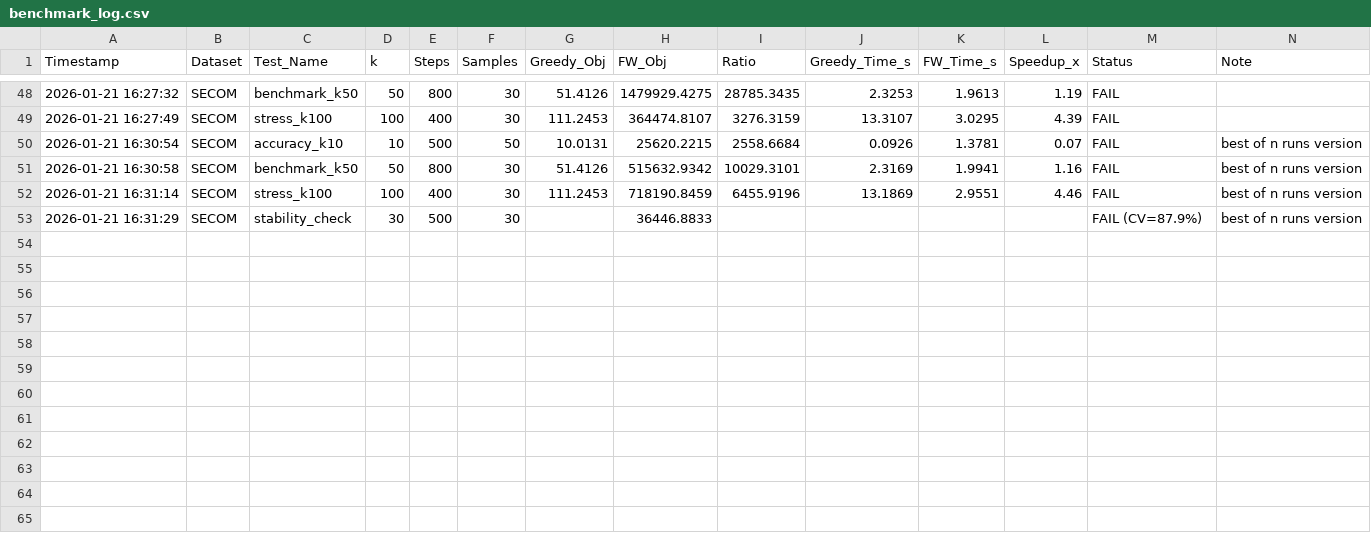
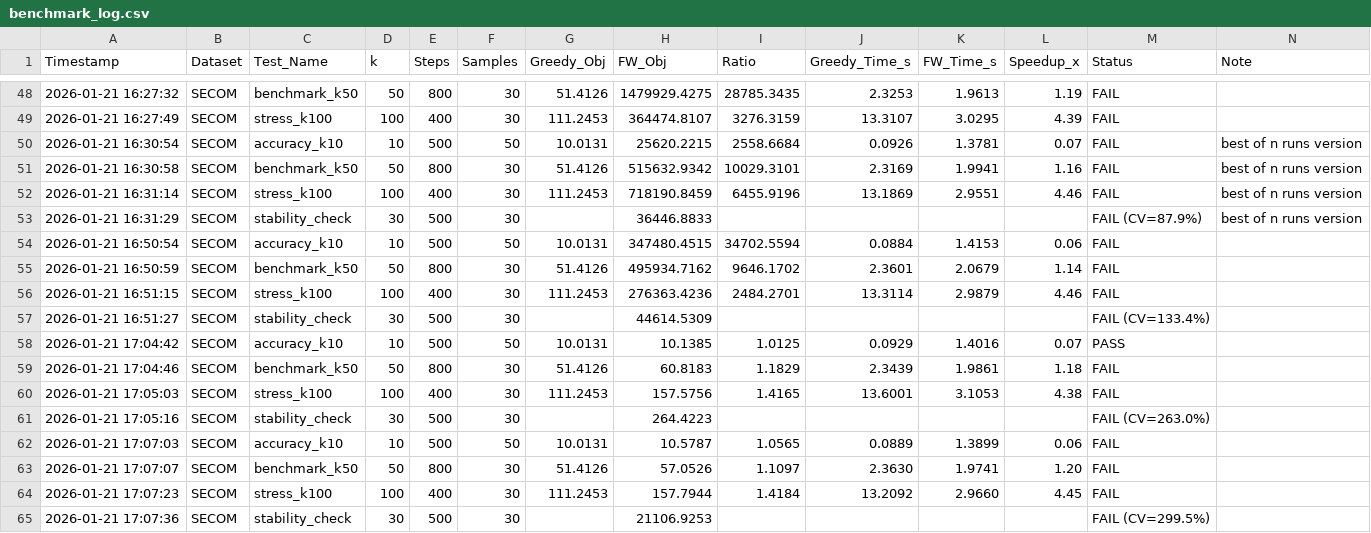
Before and after one commit to SnowHana/gridfw, a CSV file: benchmark_log.csv, drawn as a sheet; only a part is shown, gaps mark what is left out; the diff names each change by its address in the sheet, - before the commit and + after, or states it on an @@ line.

```diff
--- a/benchmark_log.csv
+++ b/benchmark_log.csv
+row 54: 2026-01-21 16:50:54 | SECOM | accuracy_k10 | 10 | 500 | 50 | 10.0131 | 347480.4515 | 34702.5594 | 0.0884 | 1.4153 | 0.06 | FAIL
+row 55: 2026-01-21 16:50:59 | SECOM | benchmark_k50 | 50 | 800 | 30 | 51.4126 | 495934.7162 | 9646.1702 | 2.3601 | 2.0679 | 1.14 | FAIL
+row 56: 2026-01-21 16:51:15 | SECOM | stress_k100 | 100 | 400 | 30 | 111.2453 | 276363.4236 | 2484.2701 | 13.3114 | 2.9879 | 4.46 | FAIL
+row 57: 2026-01-21 16:51:27 | SECOM | stability_check | 30 | 500 | 30 |  | 44614.5309 |  |  |  |  | FAIL (CV=133.4%)
+row 58: 2026-01-21 17:04:42 | SECOM | accuracy_k10 | 10 | 500 | 50 | 10.0131 | 10.1385 | 1.0125 | 0.0929 | 1.4016 | 0.07 | PASS
+row 59: 2026-01-21 17:04:46 | SECOM | benchmark_k50 | 50 | 800 | 30 | 51.4126 | 60.8183 | 1.1829 | 2.3439 | 1.9861 | 1.18 | FAIL
+row 60: 2026-01-21 17:05:03 | SECOM | stress_k100 | 100 | 400 | 30 | 111.2453 | 157.5756 | 1.4165 | 13.6001 | 3.1053 | 4.38 | FAIL
+row 61: 2026-01-21 17:05:16 | SECOM | stability_check | 30 | 500 | 30 |  | 264.4223 |  |  |  |  | FAIL (CV=263.0%)
+row 62: 2026-01-21 17:07:03 | SECOM | accuracy_k10 | 10 | 500 | 50 | 10.0131 | 10.5787 | 1.0565 | 0.0889 | 1.3899 | 0.06 | FAIL
+row 63: 2026-01-21 17:07:07 | SECOM | benchmark_k50 | 50 | 800 | 30 | 51.4126 | 57.0526 | 1.1097 | 2.3630 | 1.9741 | 1.20 | FAIL
+row 64: 2026-01-21 17:07:23 | SECOM | stress_k100 | 100 | 400 | 30 | 111.2453 | 157.7944 | 1.4184 | 13.2092 | 2.9660 | 4.45 | FAIL
+row 65: 2026-01-21 17:07:36 | SECOM | stability_check | 30 | 500 | 30 |  | 21106.9253 |  |  |  |  | FAIL (CV=299.5%)
```
Also changed, not shown: 9 other files.
